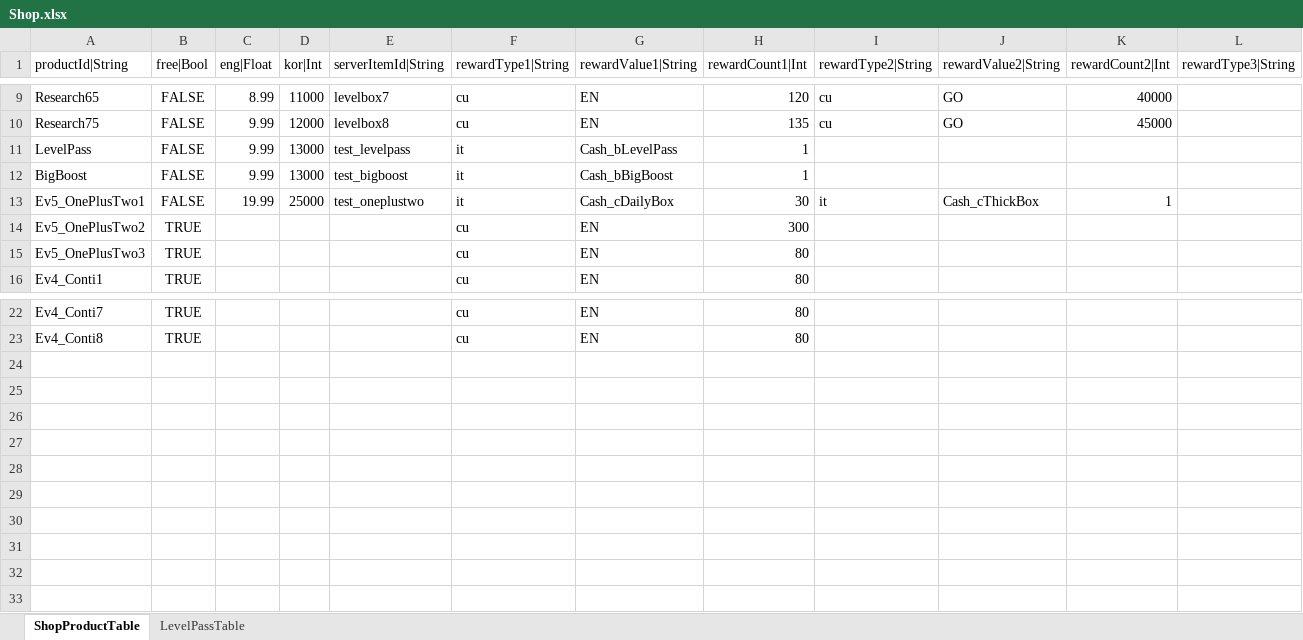
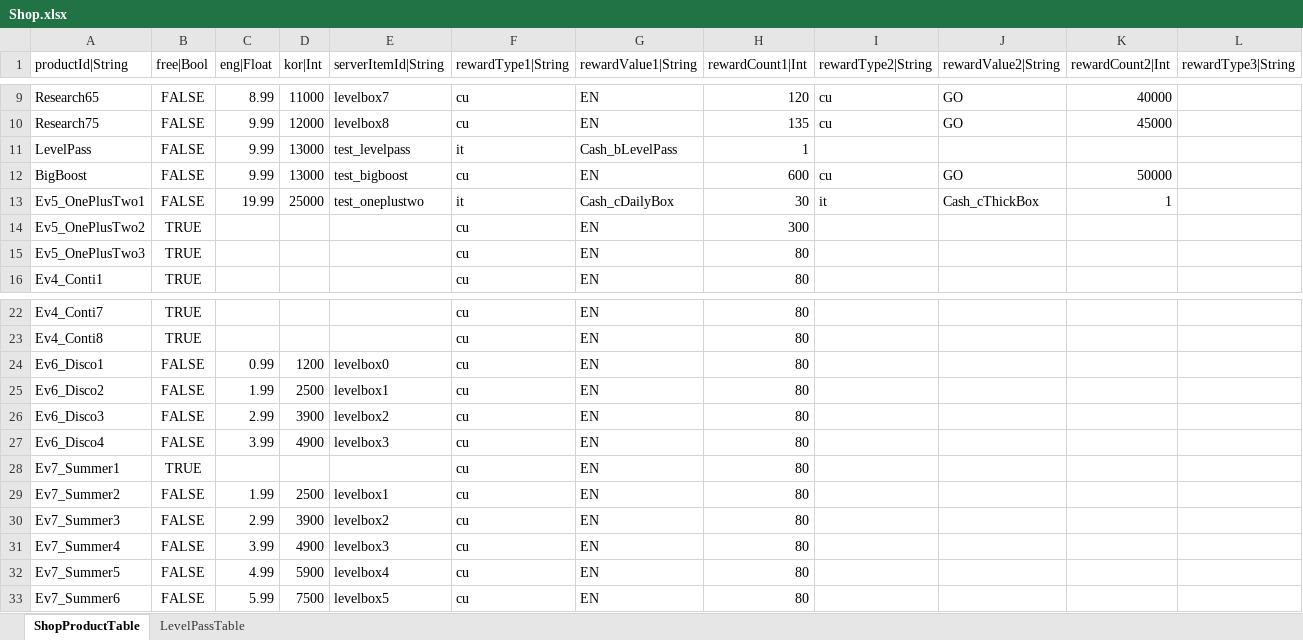
Before and after one commit to hayannal/ProjectNameless, an Excel workbook: Excel/Shop.xlsx, sheet ShopProductTable, drawn as a sheet; only a part is shown, gaps mark what is left out; values as stored, in another font and other column widths than the file's, no borders; rows hold the shown columns only; the diff names each change by its address in the sheet, - before the commit and + after, or states it on an @@ line.

```diff
--- a/Excel/Shop.xlsx (sheet ShopProductTable)
+++ b/Excel/Shop.xlsx (sheet ShopProductTable)
-F12 (rewardType1|String): it
+F12 (rewardType1|String): cu
-G12 (rewardValue1|String): Cash_bBigBoost
+G12 (rewardValue1|String): EN
-H12 (rewardCount1|Int): 1
+H12 (rewardCount1|Int): 600
-I12 (rewardType2|String): (empty)
+I12 (rewardType2|String): cu
-J12 (rewardValue2|String): (empty)
+J12 (rewardValue2|String): GO
-K12 (rewardCount2|Int): (empty)
+K12 (rewardCount2|Int): 50000
+row 24: Ev6_Disco1 | FALSE | 0.99 | 1200 | levelbox0 | cu | EN | 80
+row 25: Ev6_Disco2 | FALSE | 1.99 | 2500 | levelbox1 | cu | EN | 80
+row 26: Ev6_Disco3 | FALSE | 2.99 | 3900 | levelbox2 | cu | EN | 80
+row 27: Ev6_Disco4 | FALSE | 3.99 | 4900 | levelbox3 | cu | EN | 80
+row 28: Ev7_Summer1 | TRUE |  |  |  | cu | EN | 80
+row 29: Ev7_Summer2 | FALSE | 1.99 | 2500 | levelbox1 | cu | EN | 80
+row 30: Ev7_Summer3 | FALSE | 2.99 | 3900 | levelbox2 | cu | EN | 80
+row 31: Ev7_Summer4 | FALSE | 3.99 | 4900 | levelbox3 | cu | EN | 80
+row 32: Ev7_Summer5 | FALSE | 4.99 | 5900 | levelbox4 | cu | EN | 80
+row 33: Ev7_Summer6 | FALSE | 5.99 | 7500 | levelbox5 | cu | EN | 80
```
Also changed, not shown: Excel/작업Shop.xlsx.
